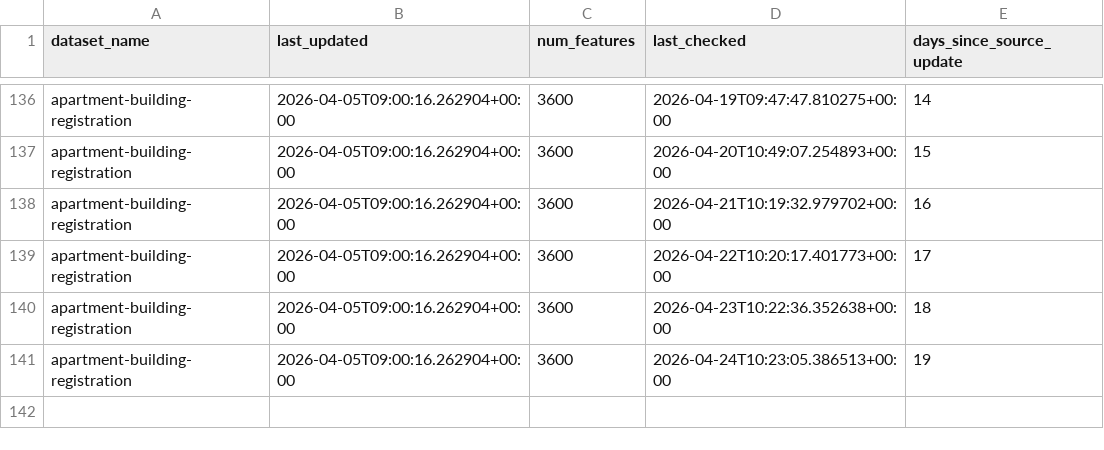
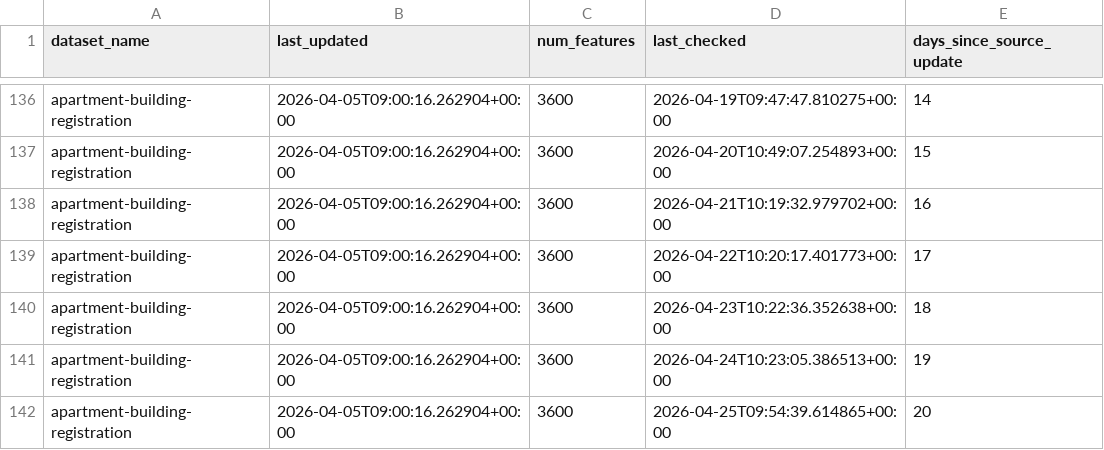
Before and after one commit to bikespace/parking-map-data, a CSV file: apartments/statuses/apartments_status.csv, drawn as a sheet; only a part is shown, gaps mark what is left out; the diff names each change by its address in the sheet, - before the commit and + after, or states it on an @@ line.

Commit message:
BOT - ran data pipeline update (apartments)

```diff
--- a/apartments/statuses/apartments_status.csv
+++ b/apartments/statuses/apartments_status.csv
+row 142: apartment-building-registration | 2026-04-05T09:00:16.262904+00:00 | 3600 | 2026-04-25T09:54:39.614865+00:00 | 20
```
Also changed, not shown: 1 other file.
